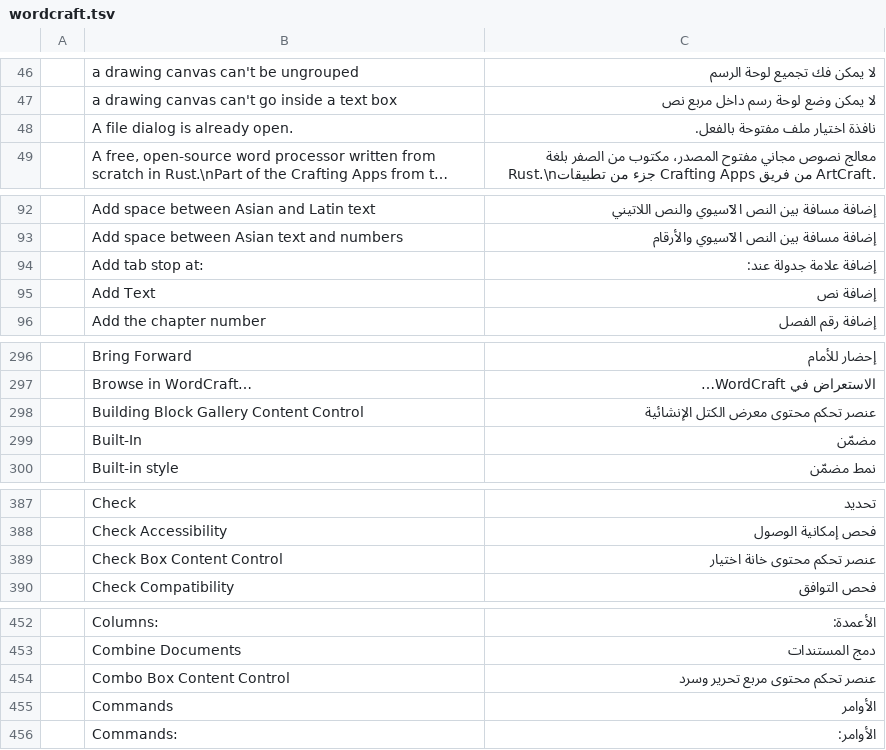
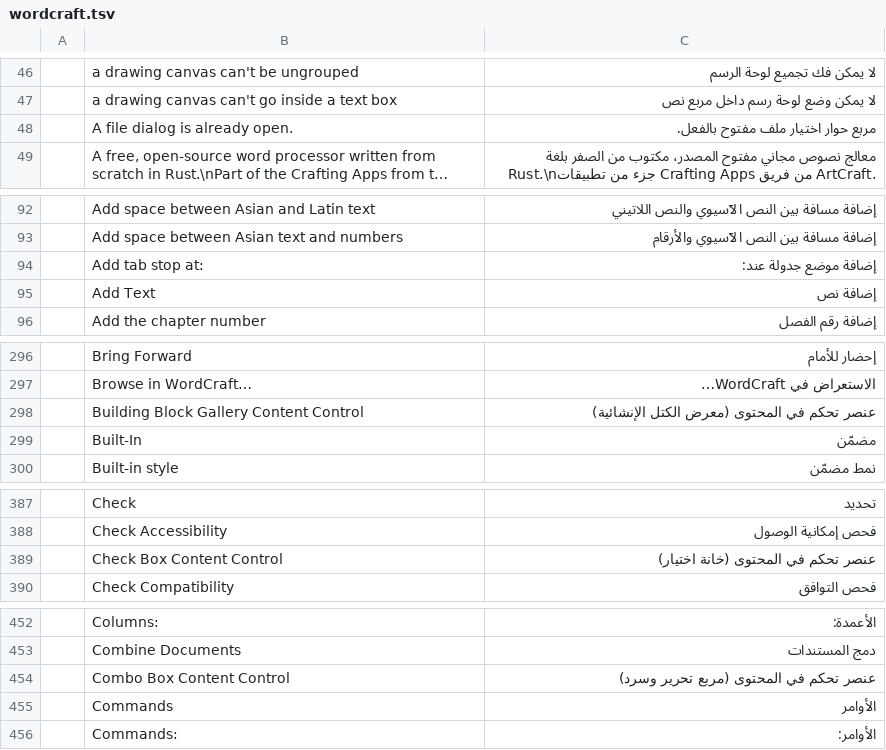
Before and after one commit to 7mz410/craft-i18n, a TSV file: locales/ar/wordcraft.tsv, drawn as a sheet; only a part is shown, gaps mark what is left out; long unchanged cells end in …; the diff covers the shown part only; the diff names each change by its address in the sheet, - before the commit and + after, or states it on an @@ line.

```diff
--- a/locales/ar/wordcraft.tsv
+++ b/locales/ar/wordcraft.tsv
-C48: نافذة اختيار ملف مفتوحة بالفعل.
+C48: مربع حوار اختيار ملف مفتوح بالفعل.
-C94: إضافة علامة جدولة عند:
+C94: إضافة موضع جدولة عند:
-C298: عنصر تحكم محتوى معرض الكتل الإنشائية
+C298: عنصر تحكم في المحتوى (معرض الكتل الإنشائية)
-C389: عنصر تحكم محتوى خانة اختيار
+C389: عنصر تحكم في المحتوى (خانة اختيار)
-C454: عنصر تحكم محتوى مربع تحرير وسرد
+C454: عنصر تحكم في المحتوى (مربع تحرير وسرد)
```
Also changed, not shown: 45 edited cells elsewhere in this file, 1 other file.
